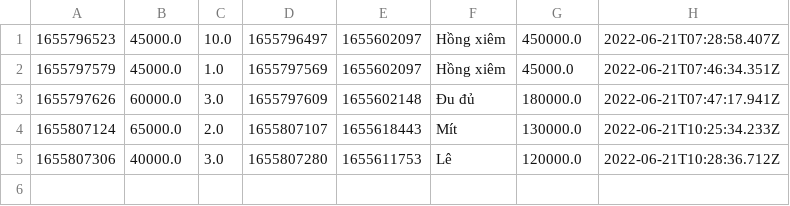
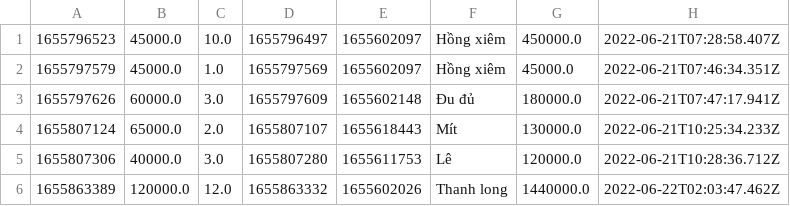
Before and after one commit to VoDaiLoc/case-study-module2, a CSV file: fruit-shop-manager/data/order-items.csv, drawn as a sheet; the diff names each change by its address in the sheet, - before the commit and + after, or states it on an @@ line.

```diff
--- a/fruit-shop-manager/data/order-items.csv
+++ b/fruit-shop-manager/data/order-items.csv
+row 6: 1655863389 | 120000.0 | 12.0 | 1655863332 | 1655602026 | Thanh long | 1440000.0 | 2022-06-22T02:03:47.462Z
```
Also changed, not shown: fruit-shop-manager/data/products.csv, fruit-shop-manager/data/users.csv, 17 other files.
